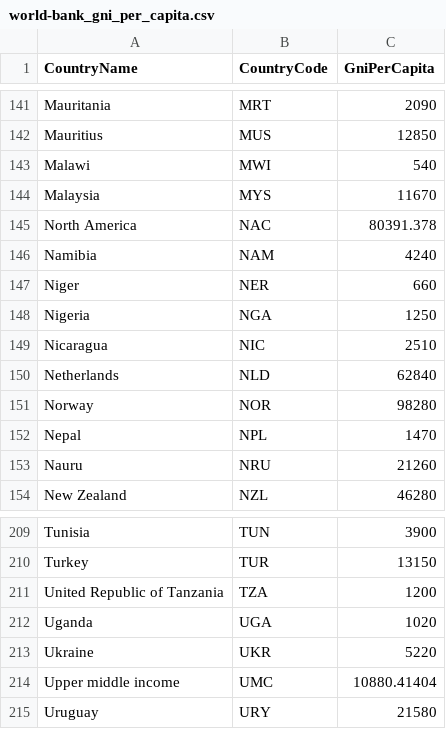
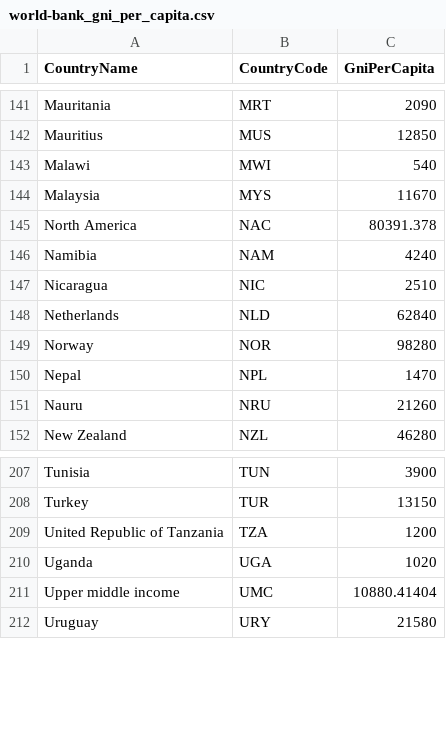
Before and after one commit to HG-Dev/stack-overflow-2024-survey-analysis-gni-balanced, a CSV file: world-bank_gni_per_capita.csv, drawn as a sheet; only a part is shown, gaps mark what is left out.

```diff
--- a/world-bank_gni_per_capita.csv
+++ b/world-bank_gni_per_capita.csv
@@ -146,4 +146,2 @@ North America,NAC,80391.378
 Namibia,NAM,4240
-Niger,NER,660
-Nigeria,NGA,1250
 Nicaragua,NIC,2510
@@ -212,3 +210,2 @@ United Republic of Tanzania,TZA,1200
 Uganda,UGA,1020
-Ukraine,UKR,5220
 Upper middle income,UMC,10880.41404
```
Also changed, not shown: 13 other files.
